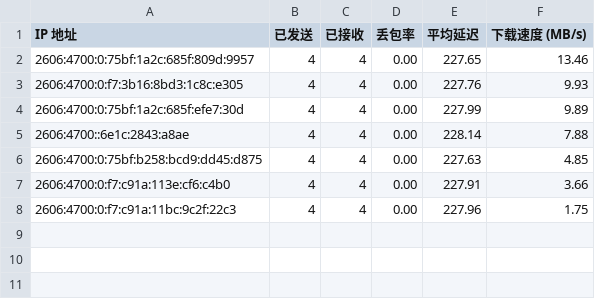
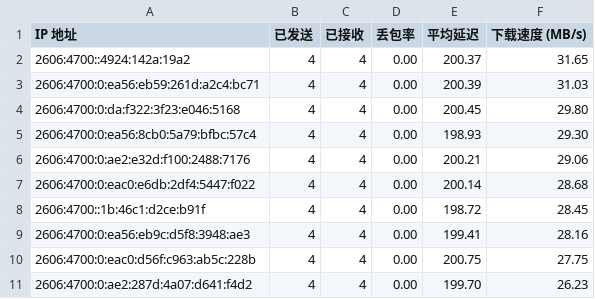
Before and after one commit to ymyuuu/IPDB, a CSV file: BestCF/ipv6.csv, drawn as a sheet.

Commit message:
Update BestCF/ipv6.csv - 2026-07-05 08:07:18

```diff
--- a/BestCF/ipv6.csv
+++ b/BestCF/ipv6.csv
@@ -1,8 +1,11 @@
 IP 地址,已发送,已接收,丢包率,平均延迟,下载速度 (MB/s)
-2606:4700:0:75bf:1a2c:685f:809d:9957,4,4,0.00,227.65,13.46
-2606:4700:0:f7:3b16:8bd3:1c8c:e305,4,4,0.00,227.76,9.93
-2606:4700:0:75bf:1a2c:685f:efe7:30d,4,4,0.00,227.99,9.89
-2606:4700::6e1c:2843:a8ae,4,4,0.00,228.14,7.88
-2606:4700:0:75bf:b258:bcd9:dd45:d875,4,4,0.00,227.63,4.85
-2606:4700:0:f7:c91a:113e:cf6:c4b0,4,4,0.00,227.91,3.66
-2606:4700:0:f7:c91a:11bc:9c2f:22c3,4,4,0.00,227.96,1.75
+2606:4700::4924:142a:19a2,4,4,0.00,200.37,31.65
+2606:4700:0:ea56:eb59:261d:a2c4:bc71,4,4,0.00,200.39,31.03
+2606:4700:0:da:f322:3f23:e046:5168,4,4,0.00,200.45,29.80
+2606:4700:0:ea56:8cb0:5a79:bfbc:57c4,4,4,0.00,198.93,29.30
+2606:4700:0:ae2:e32d:f100:2488:7176,4,4,0.00,200.21,29.06
+2606:4700:0:eac0:e6db:2df4:5447:f022,4,4,0.00,200.14,28.68
+2606:4700::1b:46c1:d2ce:b91f,4,4,0.00,198.72,28.45
+2606:4700:0:ea56:eb9c:d5f8:3948:ae3,4,4,0.00,199.41,28.16
+2606:4700:0:eac0:d56f:c963:ab5c:228b,4,4,0.00,200.75,27.75
+2606:4700:0:ae2:287d:4a07:d641:f4d2,4,4,0.00,199.70,26.23
```
